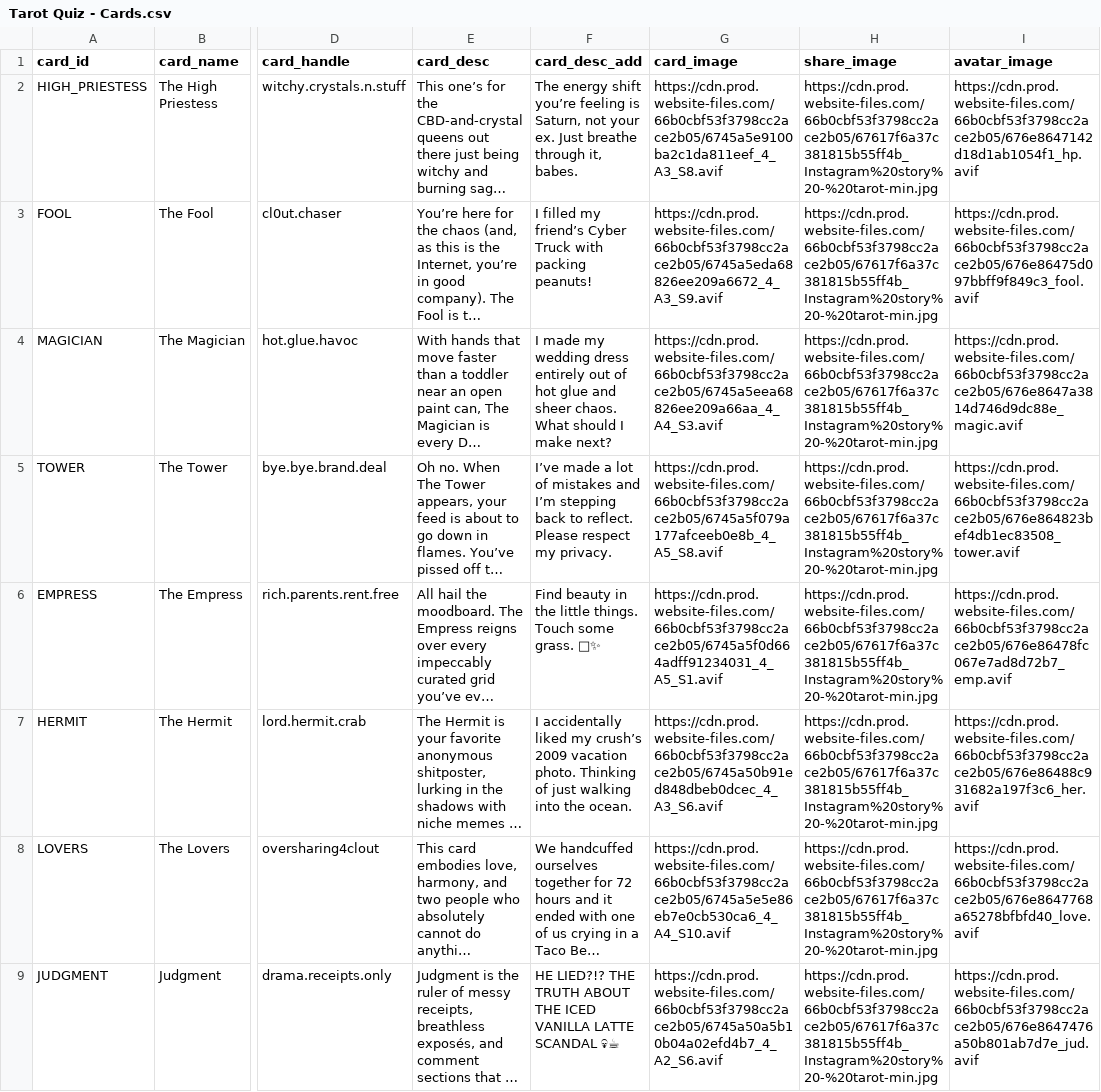
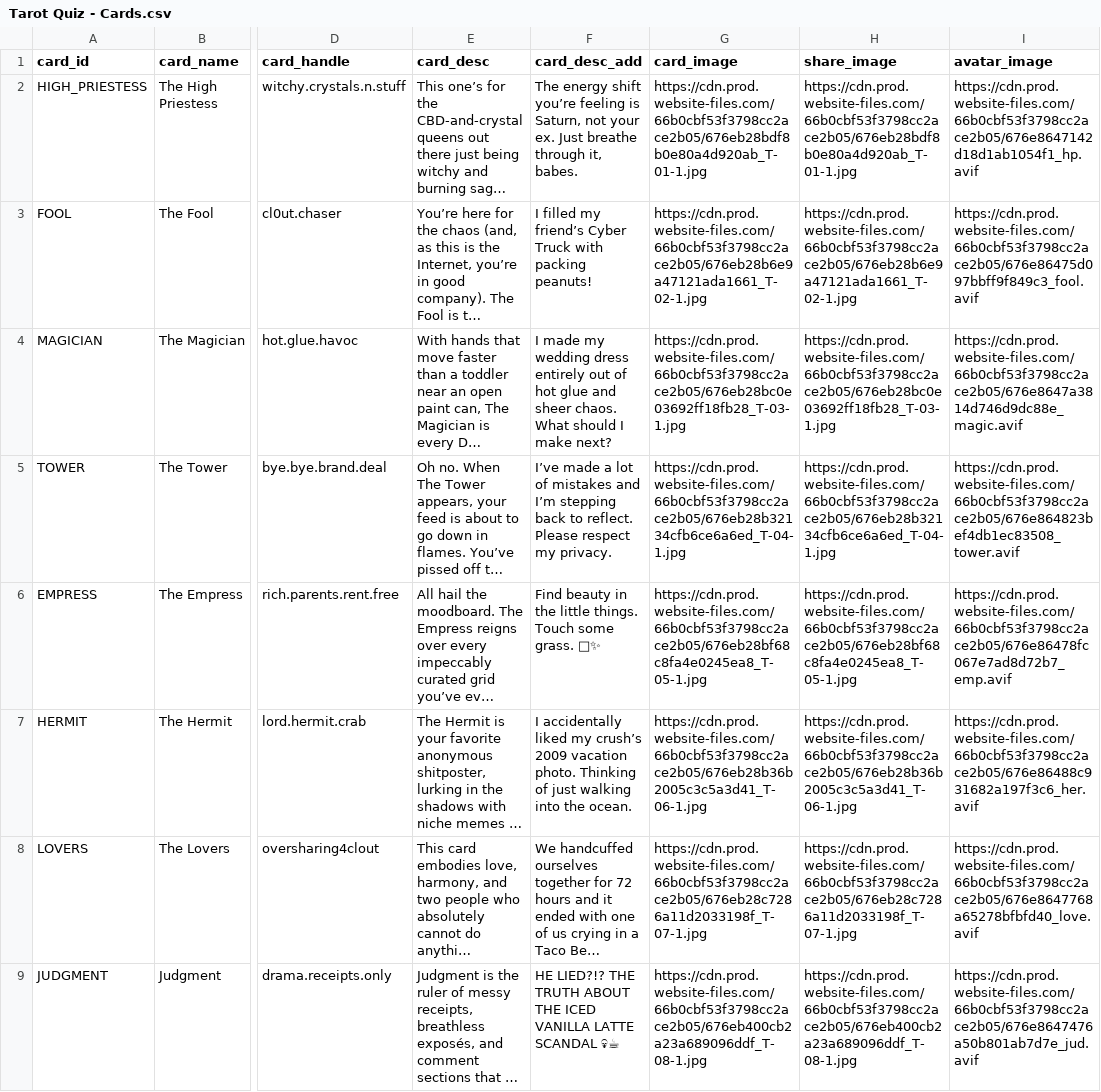
Before and after one commit to manychat-git/quiz-data, a CSV file: data/Tarot Quiz - Cards.csv, drawn as a sheet; only a part is shown, gaps mark what is left out; long unchanged cells end in …; the diff covers the shown part only; the diff names each change by its address in the sheet, - before the commit and + after, or states it on an @@ line.

Commit message:
Add files via upload

```diff
--- a/data/Tarot Quiz - Cards.csv
+++ b/data/Tarot Quiz - Cards.csv
-G2 (card_image): https://cdn.prod.website-files.com/66b0cbf53f3798cc2ace2b05/6745a5e9100ba2c1da811eef_4_A3_S8.avif
+G2 (card_image): https://cdn.prod.website-files.com/66b0cbf53f3798cc2ace2b05/676eb28bdf8b0e80a4d920ab_T-01-1.jpg
-H2 (share_image): https://cdn.prod.website-files.com/66b0cbf53f3798cc2ace2b05/67617f6a37c381815b55ff4b_Instagram%20story%20-%20tarot-min.jpg
+H2 (share_image): https://cdn.prod.website-files.com/66b0cbf53f3798cc2ace2b05/676eb28bdf8b0e80a4d920ab_T-01-1.jpg
-G3 (card_image): https://cdn.prod.website-files.com/66b0cbf53f3798cc2ace2b05/6745a5eda68826ee209a6672_4_A3_S9.avif
+G3 (card_image): https://cdn.prod.website-files.com/66b0cbf53f3798cc2ace2b05/676eb28b6e9a47121ada1661_T-02-1.jpg
-H3 (share_image): https://cdn.prod.website-files.com/66b0cbf53f3798cc2ace2b05/67617f6a37c381815b55ff4b_Instagram%20story%20-%20tarot-min.jpg
+H3 (share_image): https://cdn.prod.website-files.com/66b0cbf53f3798cc2ace2b05/676eb28b6e9a47121ada1661_T-02-1.jpg
-G4 (card_image): https://cdn.prod.website-files.com/66b0cbf53f3798cc2ace2b05/6745a5eea68826ee209a66aa_4_A4_S3.avif
+G4 (card_image): https://cdn.prod.website-files.com/66b0cbf53f3798cc2ace2b05/676eb28bc0e03692ff18fb28_T-03-1.jpg
-H4 (share_image): https://cdn.prod.website-files.com/66b0cbf53f3798cc2ace2b05/67617f6a37c381815b55ff4b_Instagram%20story%20-%20tarot-min.jpg
+H4 (share_image): https://cdn.prod.website-files.com/66b0cbf53f3798cc2ace2b05/676eb28bc0e03692ff18fb28_T-03-1.jpg
-G5 (card_image): https://cdn.prod.website-files.com/66b0cbf53f3798cc2ace2b05/6745a5f079a177afceeb0e8b_4_A5_S8.avif
+G5 (card_image): https://cdn.prod.website-files.com/66b0cbf53f3798cc2ace2b05/676eb28b32134cfb6ce6a6ed_T-04-1.jpg
-H5 (share_image): https://cdn.prod.website-files.com/66b0cbf53f3798cc2ace2b05/67617f6a37c381815b55ff4b_Instagram%20story%20-%20tarot-min.jpg
+H5 (share_image): https://cdn.prod.website-files.com/66b0cbf53f3798cc2ace2b05/676eb28b32134cfb6ce6a6ed_T-04-1.jpg
-G6 (card_image): https://cdn.prod.website-files.com/66b0cbf53f3798cc2ace2b05/6745a5f0d664adff91234031_4_A5_S1.avif
+G6 (card_image): https://cdn.prod.website-files.com/66b0cbf53f3798cc2ace2b05/676eb28bf68c8fa4e0245ea8_T-05-1.jpg
-H6 (share_image): https://cdn.prod.website-files.com/66b0cbf53f3798cc2ace2b05/67617f6a37c381815b55ff4b_Instagram%20story%20-%20tarot-min.jpg
+H6 (share_image): https://cdn.prod.website-files.com/66b0cbf53f3798cc2ace2b05/676eb28bf68c8fa4e0245ea8_T-05-1.jpg
-G7 (card_image): https://cdn.prod.website-files.com/66b0cbf53f3798cc2ace2b05/6745a50b91ed848dbeb0dcec_4_A3_S6.avif
+G7 (card_image): https://cdn.prod.website-files.com/66b0cbf53f3798cc2ace2b05/676eb28b36b2005c3c5a3d41_T-06-1.jpg
-H7 (share_image): https://cdn.prod.website-files.com/66b0cbf53f3798cc2ace2b05/67617f6a37c381815b55ff4b_Instagram%20story%20-%20tarot-min.jpg
+H7 (share_image): https://cdn.prod.website-files.com/66b0cbf53f3798cc2ace2b05/676eb28b36b2005c3c5a3d41_T-06-1.jpg
-G8 (card_image): https://cdn.prod.website-files.com/66b0cbf53f3798cc2ace2b05/6745a5e5e86eb7e0cb530ca6_4_A4_S10.avif
+G8 (card_image): https://cdn.prod.website-files.com/66b0cbf53f3798cc2ace2b05/676eb28c7286a11d2033198f_T-07-1.jpg
-H8 (share_image): https://cdn.prod.website-files.com/66b0cbf53f3798cc2ace2b05/67617f6a37c381815b55ff4b_Instagram%20story%20-%20tarot-min.jpg
+H8 (share_image): https://cdn.prod.website-files.com/66b0cbf53f3798cc2ace2b05/676eb28c7286a11d2033198f_T-07-1.jpg
-G9 (card_image): https://cdn.prod.website-files.com/66b0cbf53f3798cc2ace2b05/6745a50a5b10b04a02efd4b7_4_A2_S6.avif
+G9 (card_image): https://cdn.prod.website-files.com/66b0cbf53f3798cc2ace2b05/676eb400cb2a23a689096ddf_T-08-1.jpg
-H9 (share_image): https://cdn.prod.website-files.com/66b0cbf53f3798cc2ace2b05/67617f6a37c381815b55ff4b_Instagram%20story%20-%20tarot-min.jpg
+H9 (share_image): https://cdn.prod.website-files.com/66b0cbf53f3798cc2ace2b05/676eb400cb2a23a689096ddf_T-08-1.jpg
```
Also changed, not shown: 16 edited cells elsewhere in this file.
